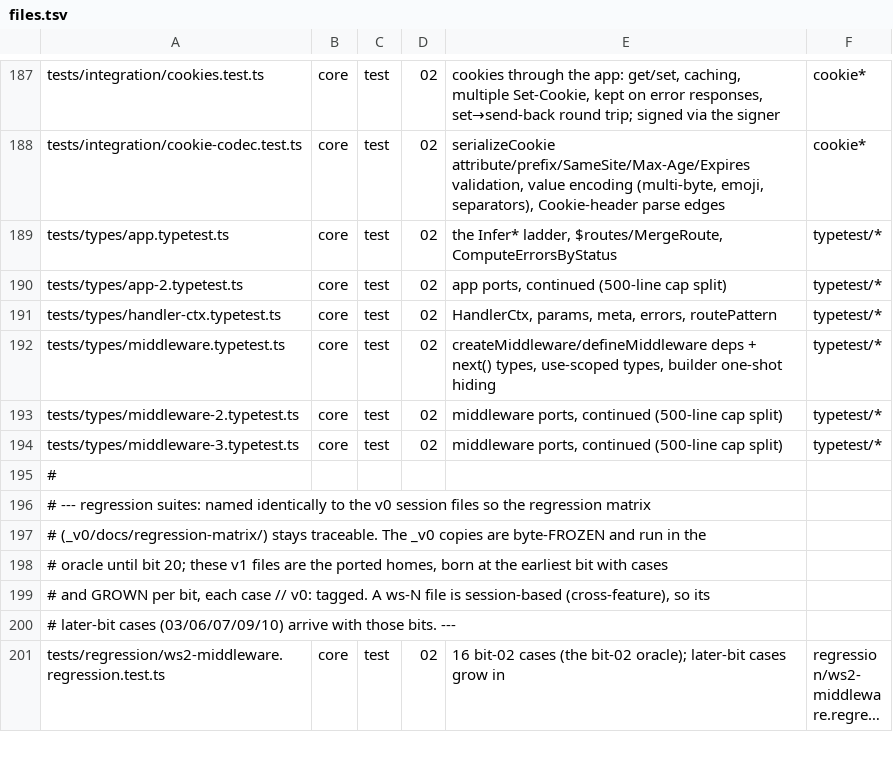
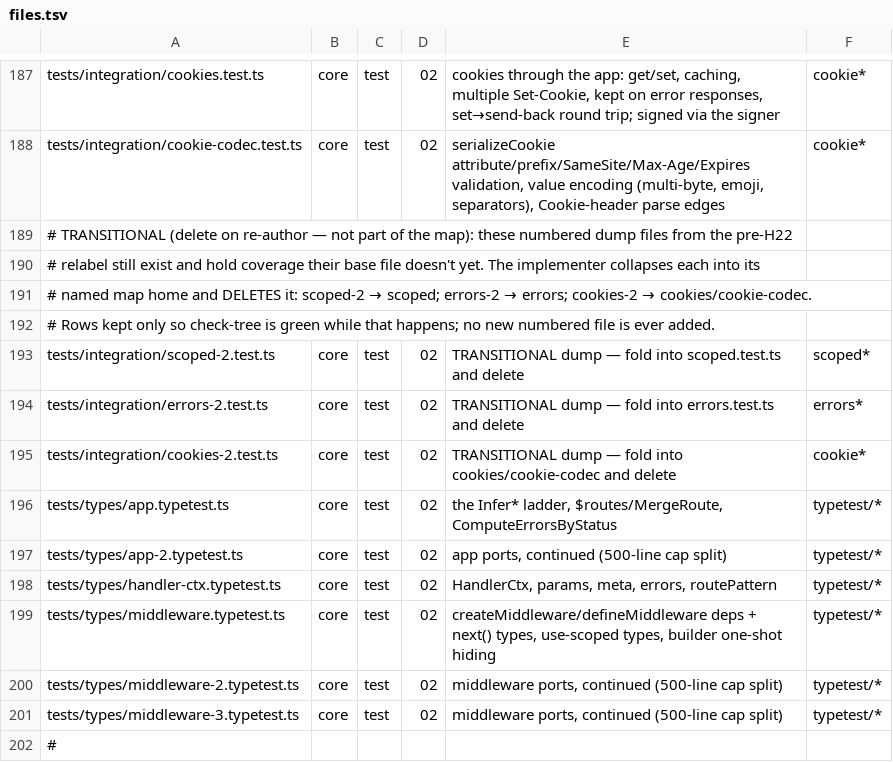
Before and after one commit to lovrozagar/honey, a TSV file: blueprint/files.tsv, drawn as a sheet; only a part is shown, gaps mark what is left out; the shorter side is filled out with more unchanged rows; long unchanged cells end in …; the diff names each change by its address in the sheet, - before the commit and + after, or states it on an @@ line.

Commit message:
docs(blueprint): reviewer-owned named test-file map; revoke numbered splits
The test-file map is reviewer-owned and named by sub-behavior (H22): routing
splits into routing/routing-params/routing-paths, context into context/
context-query/context-extension, cookies into cookies/cookie-codec; scoped and
errors stay single. No <feature>-<number> splits — that pre-authorization is
revoked. scoped-2/errors-2/cookies-2 kept as TRANSITIONAL rows (marked for
deletion) only so check-tree is green until the implementer folds them into
their named homes. middleware.test.ts is the model.

```diff
--- a/blueprint/files.tsv
+++ b/blueprint/files.tsv
+row 189: # TRANSITIONAL (delete on re-author — not part of the map): these numbered dump files from the pre-H22
+row 190: # relabel still exist and hold coverage their base file doesn't yet. The implementer collapses each into its
+row 191: # named map home and DELETES it: scoped-2 → scoped; errors-2 → errors; cookies-2 → cookies/cookie-codec.
+row 192: # Rows kept only so check-tree is green while that happens; no new numbered file is ever added.
+row 193: tests/integration/scoped-2.test.ts | core | test | 02 | TRANSITIONAL dump — fold into scoped.test.ts and delete | scoped*
+row 194: tests/integration/errors-2.test.ts | core | test | 02 | TRANSITIONAL dump — fold into errors.test.ts and delete | errors*
+row 195: tests/integration/cookies-2.test.ts | core | test | 02 | TRANSITIONAL dump — fold into cookies/cookie-codec and delete | cookie*
```
Also changed, not shown: 2 other files.
